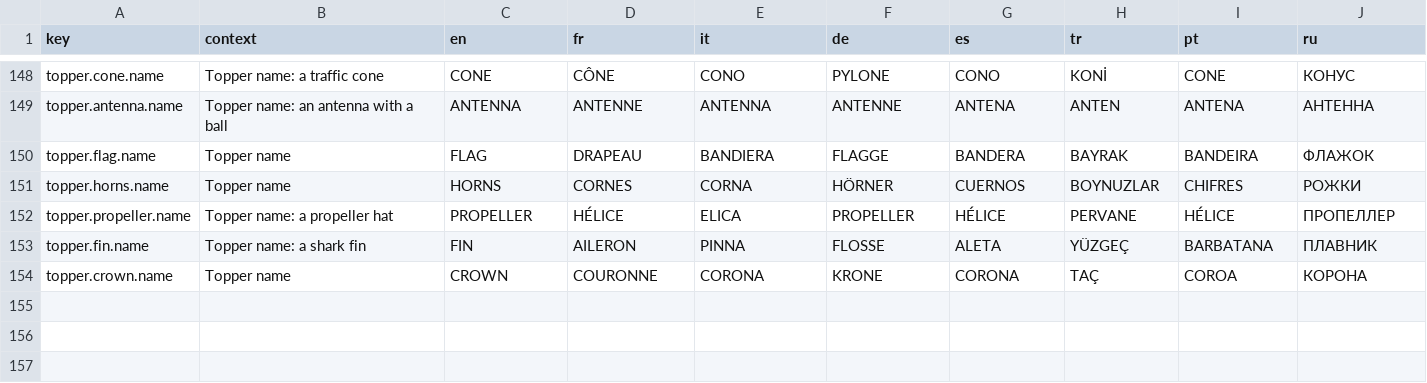
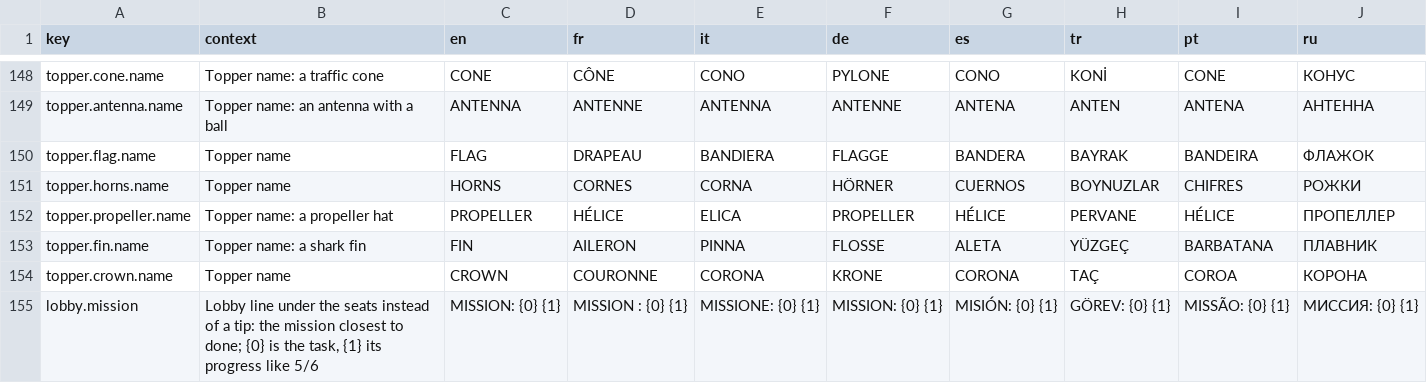
Before and after one commit to Bugord/Poki-Toy-Car-Bumper-Arena, a CSV file: Assets/Localization/strings.csv, drawn as a sheet; only a part is shown, gaps mark what is left out.

Commit message:
MISSION! and the streak crown on the HUD, the streak and the nearest mission in the lobby

```diff
--- a/Assets/Localization/strings.csv
+++ b/Assets/Localization/strings.csv
@@ -154 +154,2 @@ topper.fin.name,Topper name: a shark fin,FIN,AILERON,PINNA,FLOSSE,ALETA,YÜZGEÇ
 topper.crown.name,Topper name,CROWN,COURONNE,CORONA,KRONE,CORONA,TAÇ,COROA,КОРОНА
+lobby.mission,"Lobby line under the seats instead of a tip: the mission closest to done; {0} is the task, {1} its progress like 5/6",MISSION: {0} {1},MISSION : {0} {1},MISSIONE: {0} {1},MISSION: {0} {1},MISIÓN: {0} {1},GÖREV: {0} {1},MISSÃO: {0} {1},МИССИЯ: {0} {1}
```
Also changed, not shown: 10 other files.
